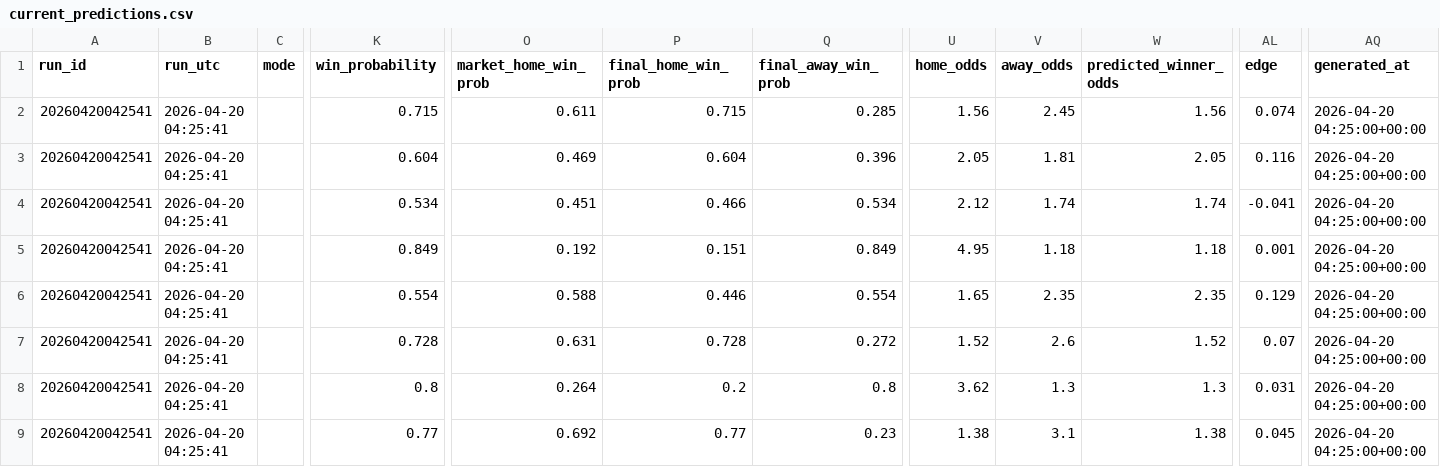
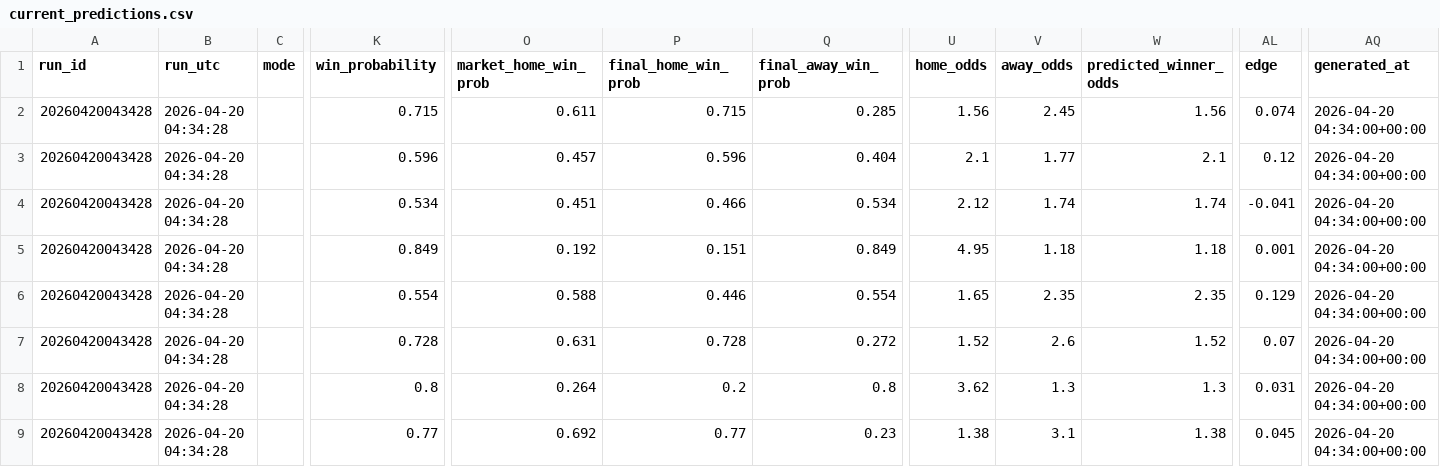
Before and after one commit to Rossdavo/nrl-ai-predictor, a CSV file: current_predictions.csv, drawn as a sheet; only a part is shown, gaps mark what is left out; the diff names each change by its address in the sheet, - before the commit and + after, or states it on an @@ line.

```diff
--- a/current_predictions.csv
+++ b/current_predictions.csv
-A2:A9 (run_id): 20260420042541
+A2:A9 (run_id): 20260420043428
-B2:B9 (run_utc): 2026-04-20 04:25:41
+B2:B9 (run_utc): 2026-04-20 04:34:28
-AQ2:AQ9 (generated_at): 2026-04-20 04:25:00+00:00
+AQ2:AQ9 (generated_at): 2026-04-20 04:34:00+00:00
-K3 (win_probability): 0.604
+K3 (win_probability): 0.596
-O3 (market_home_win_prob): 0.469
+O3 (market_home_win_prob): 0.457
-P3 (final_home_win_prob): 0.604
+P3 (final_home_win_prob): 0.596
-Q3 (final_away_win_prob): 0.396
+Q3 (final_away_win_prob): 0.404
-U3 (home_odds): 2.05
+U3 (home_odds): 2.1
-V3 (away_odds): 1.81
+V3 (away_odds): 1.77
-W3 (predicted_winner_odds): 2.05
+W3 (predicted_winner_odds): 2.1
-AL3 (edge): 0.116
+AL3 (edge): 0.12
```
Also changed, not shown: bet_history.csv, odds.csv, 3 other files.
